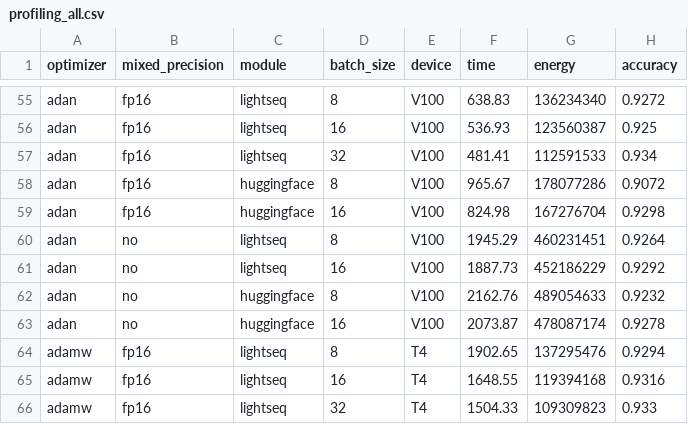
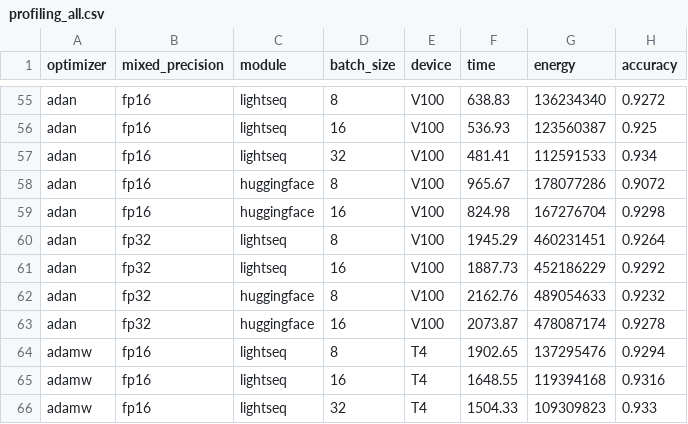
Before and after one commit to AlexwellChen/Master-Thesis-benchmark, a CSV file: profiling_all.csv, drawn as a sheet; only a part is shown, gaps mark what is left out; the diff covers the shown part only.

```diff
--- a/profiling_all.csv
+++ b/profiling_all.csv
@@ -59,6 +59,6 @@ adan,fp16,huggingface,8,V100,965.67,178077286,0.9072
 adan,fp16,huggingface,16,V100,824.98,167276704,0.9298
-adan,no,lightseq,8,V100,1945.29,460231451,0.9264
-adan,no,lightseq,16,V100,1887.73,452186229,0.9292
-adan,no,huggingface,8,V100,2162.76,489054633,0.9232
-adan,no,huggingface,16,V100,2073.87,478087174,0.9278
+adan,fp32,lightseq,8,V100,1945.29,460231451,0.9264
+adan,fp32,lightseq,16,V100,1887.73,452186229,0.9292
+adan,fp32,huggingface,8,V100,2162.76,489054633,0.9232
+adan,fp32,huggingface,16,V100,2073.87,478087174,0.9278
 adamw,fp16,lightseq,8,T4,1902.65,137295476,0.9294
```
Also changed, not shown: 5 added rows and 30 edited cells elsewhere in this file, 5 other files.
